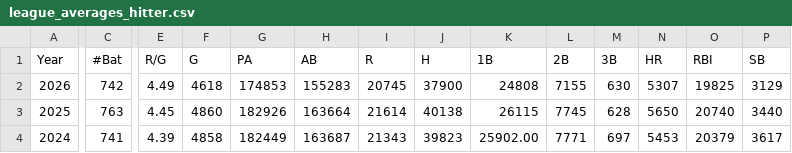
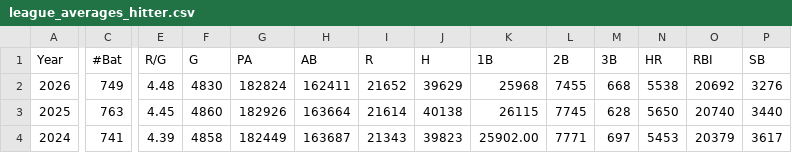
Before and after one commit to mgula57/mlb_showdown_card_bot, a CSV file: mlb_showdown_bot/core/simulation/real_stats/league_averages_hitter.csv, drawn as a sheet; only a part is shown, gaps mark what is left out; the diff covers the shown part only; the diff names each change by its address in the sheet, - before the commit and + after, or states it on an @@ line.

Commit message:
Update league averages

```diff
--- a/mlb_showdown_bot/core/simulation/real_stats/league_averages_hitter.csv
+++ b/mlb_showdown_bot/core/simulation/real_stats/league_averages_hitter.csv
-C2 (#Bat): 742
+C2 (#Bat): 749
-E2 (R/G): 4.49
+E2 (R/G): 4.48
-F2 (G): 4618
+F2 (G): 4830
-G2 (PA): 174853
+G2 (PA): 182824
-H2 (AB): 155283
+H2 (AB): 162411
-I2 (R): 20745
+I2 (R): 21652
-J2 (H): 37900
+J2 (H): 39629
-K2 (1B): 24808
+K2 (1B): 25968
-L2 (2B): 7155
+L2 (2B): 7455
-M2 (3B): 630
+M2 (3B): 668
-N2 (HR): 5307
+N2 (HR): 5538
-O2 (RBI): 19825
+O2 (RBI): 20692
-P2 (SB): 3129
+P2 (SB): 3276
```
Also changed, not shown: 12 edited cells elsewhere in this file, mlb_showdown_bot/core/simulation/real_stats/league_averages_pitcher.csv, 2 other files.
